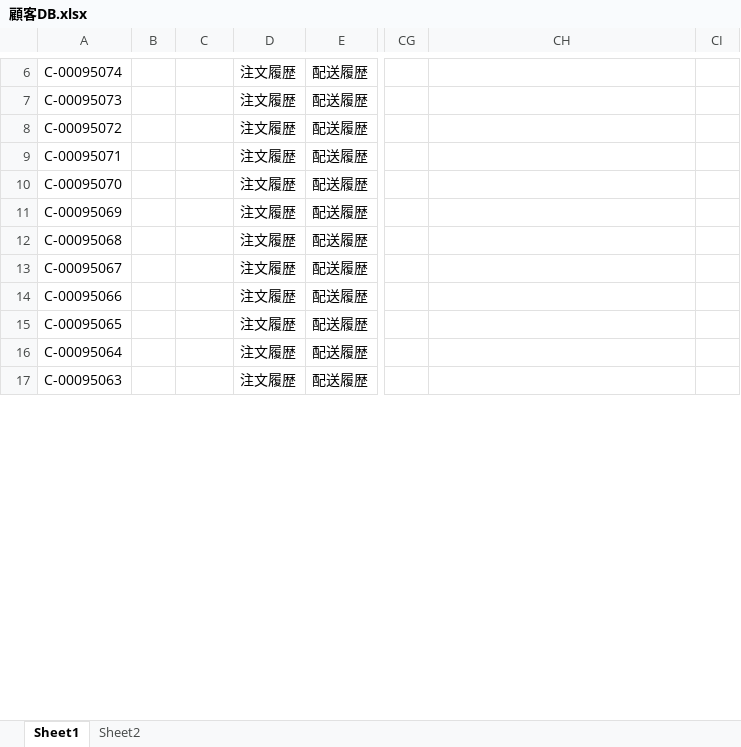
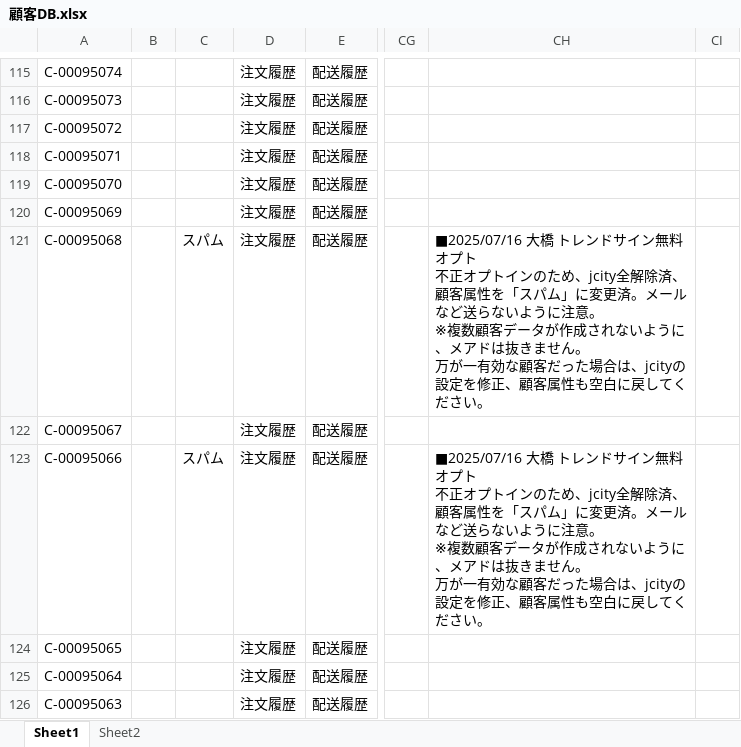
Before and after one commit to resazm/RES, an Excel workbook: 顧客DB.xlsx, sheet Sheet1, drawn as a sheet; only a part is shown, gaps mark what is left out; values as stored, in another font and other column widths than the file's, no borders; addresses are those after the commit; ↵ is a line break in a cell; the diff covers the shown part only; the diff names each change by its address in the sheet, - before the commit and + after, or states it on an @@ line.

```diff
--- a/顧客DB.xlsx (sheet Sheet1)
+++ b/顧客DB.xlsx (sheet Sheet1)
-C121: (empty)
+C121: スパム
-CH121: (empty)
+CH121: ■2025/07/16 大橋 トレンドサイン無料オプト ↵ 不正オプトインのため、jcity全解除済、顧客属性を「スパム」に変更済。メールなど送らないように注意。 ↵ ※複数顧客データが作成されないように、メアドは抜きません。 ↵ 万が一有効な顧客だった場合は、jcityの設定を修正、顧客属性も空白に戻してください。
-C123: (empty)
+C123: スパム
-CH123: (empty)
+CH123: ■2025/07/16 大橋 トレンドサイン無料オプト ↵ 不正オプトインのため、jcity全解除済、顧客属性を「スパム」に変更済。メールなど送らないように注意。 ↵ ※複数顧客データが作成されないように、メアドは抜きません。 ↵ 万が一有効な顧客だった場合は、jcityの設定を修正、顧客属性も空白に戻してください。
```
Also changed, not shown: 109 added rows and 64 edited cells elsewhere in this sheet, ジオコーディング.xlsx, 1 other file.
